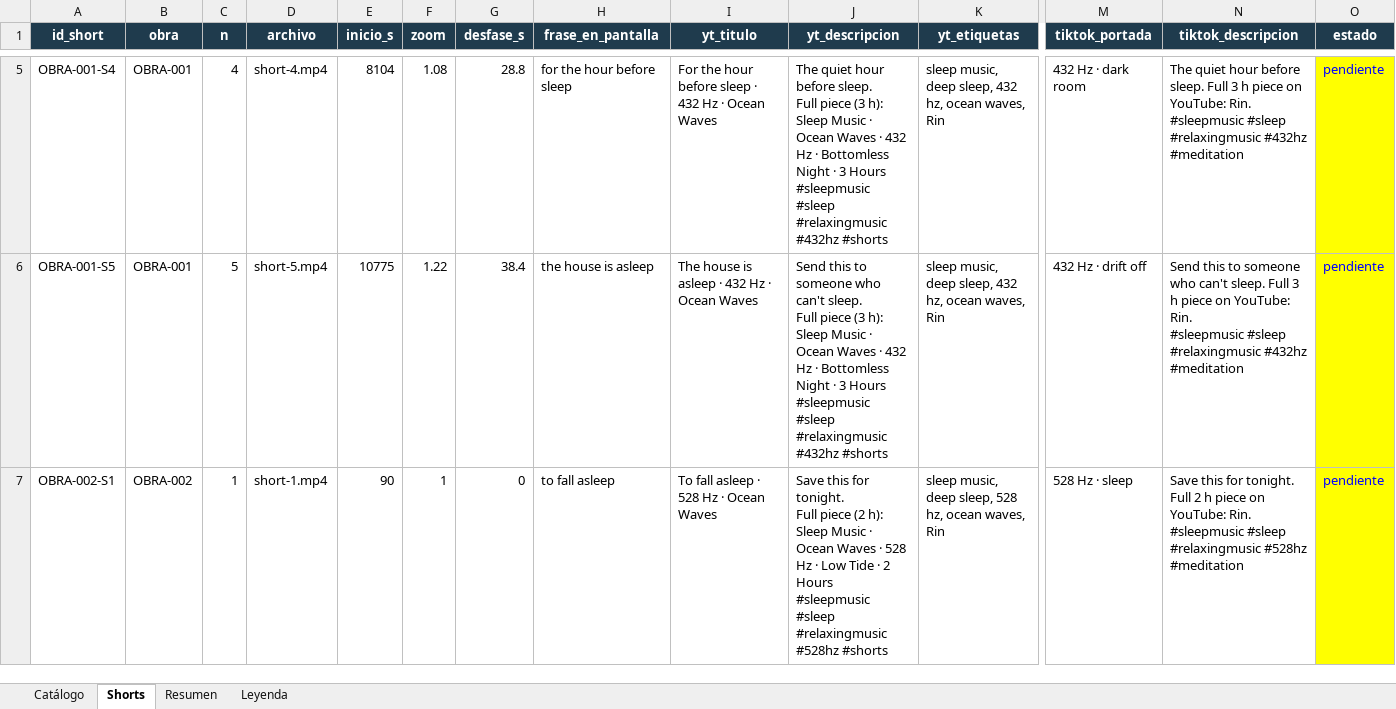
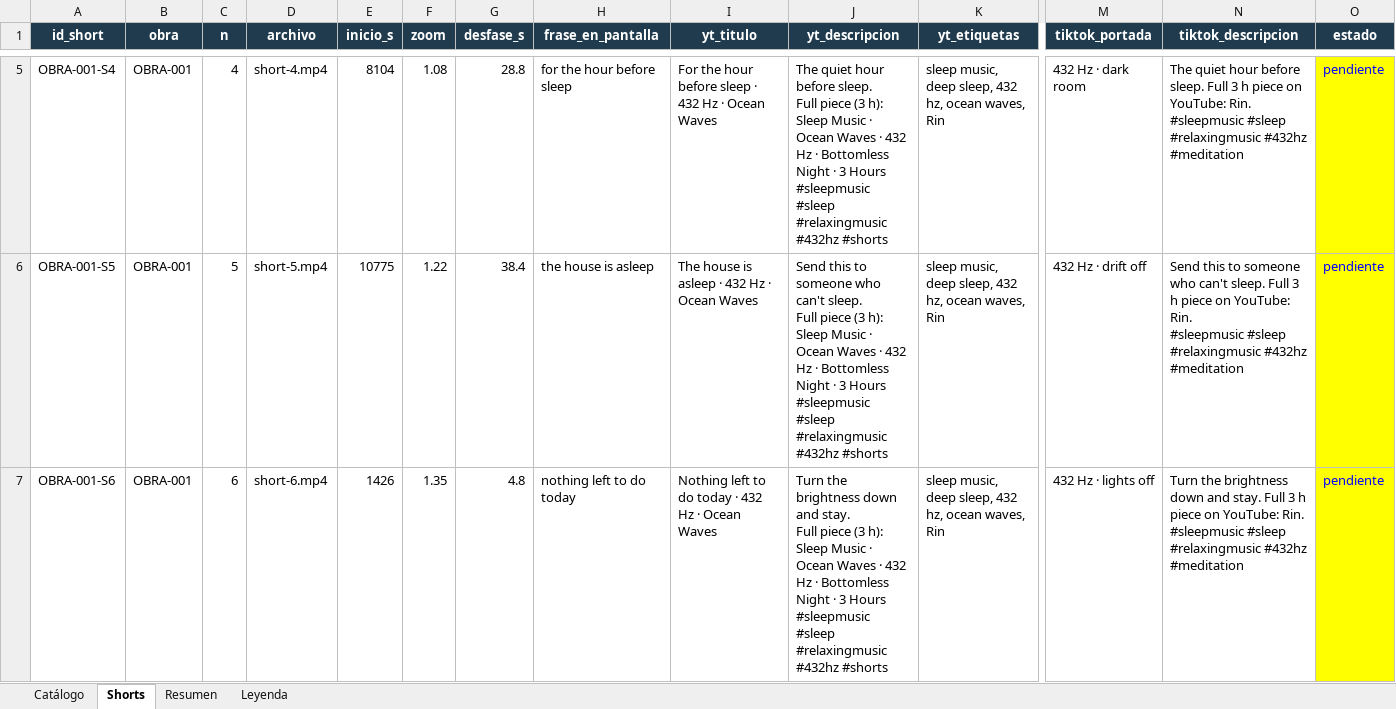
Before and after one commit to tukivirtal/canal_setiembre2026, an Excel workbook: 08-catalogo/catalogo_canal.xlsx, sheet Shorts, drawn as a sheet; only a part is shown, gaps mark what is left out; the shorter side is filled out with more unchanged rows; values as stored, in another font and other column widths than the file's, no borders; rows hold the shown columns only; ↵ is a line break in a cell; the diff covers the shown part only; the diff names each change by its address in the sheet, - before the commit and + after, or states it on an @@ line.

```diff
--- a/08-catalogo/catalogo_canal.xlsx (sheet Shorts)
+++ b/08-catalogo/catalogo_canal.xlsx (sheet Shorts)
+row 7: OBRA-001-S6 | OBRA-001 | 6 | short-6.mp4 | 1426 | 1.35 | 4.8 | nothing left to do today | Nothing left to do today · 432 Hz · Ocean Waves | Turn the brightness down and stay. ↵ Full piece (3 h): Sleep Music · Ocean Waves · 432 Hz · Bottomless Night · 3 Hours ↵ #sleepmusic #sleep #relaxingmusic #432hz #shorts | sleep music, deep sleep, 432 hz, ocean waves, Rin | 432 Hz · lights off | Turn the brightness down and stay. Full 3 h piece on YouTube: Rin. ↵ #sleepmusic #sleep #relaxingmusic #432hz #meditation | pendiente
```
Also changed, not shown: 79 added rows elsewhere in this sheet, sheet Catálogo, sheet Resumen, 14 other files.
